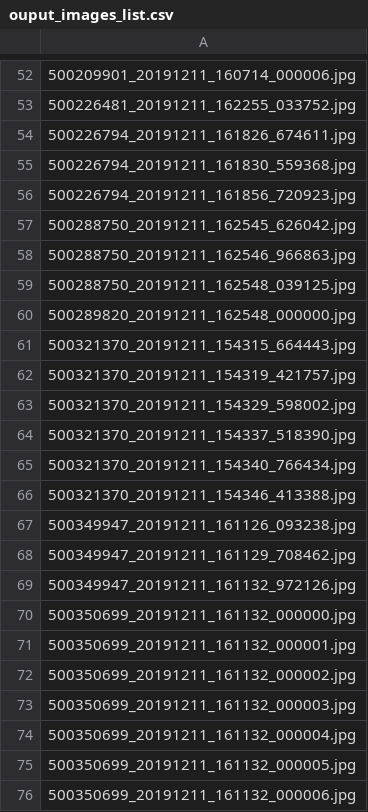
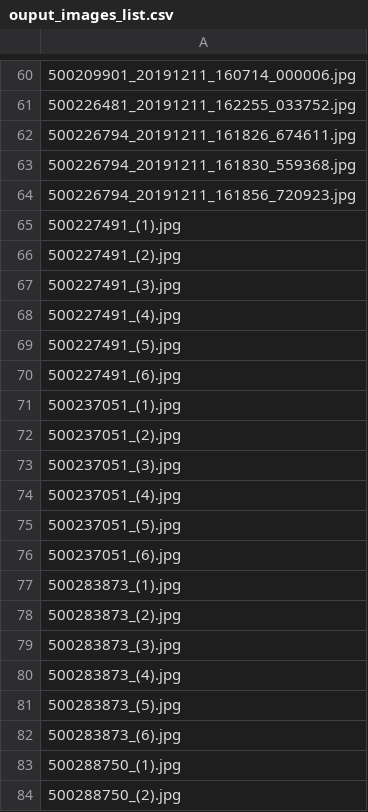
Before and after one commit to binhdv92/itn2, a CSV file: ouput_images_list.csv, drawn as a sheet; only a part is shown, gaps mark what is left out; the shorter side is filled out with more unchanged rows; the diff covers the shown part only; the diff names each change by its address in the sheet, - before the commit and + after, or states it on an @@ line.

```diff
--- a/ouput_images_list.csv
+++ b/ouput_images_list.csv
+row 65: 500227491_(1).jpg
+row 66: 500227491_(2).jpg
+row 67: 500227491_(3).jpg
+row 68: 500227491_(4).jpg
+row 69: 500227491_(5).jpg
+row 70: 500227491_(6).jpg
+row 71: 500237051_(1).jpg
+row 72: 500237051_(2).jpg
+row 73: 500237051_(3).jpg
+row 74: 500237051_(4).jpg
+row 75: 500237051_(5).jpg
+row 76: 500237051_(6).jpg
+row 77: 500283873_(1).jpg
+row 78: 500283873_(2).jpg
+row 79: 500283873_(3).jpg
+row 80: 500283873_(4).jpg
+row 81: 500283873_(5).jpg
+row 82: 500283873_(6).jpg
+row 83: 500288750_(1).jpg
+row 84: 500288750_(2).jpg
```
Also changed, not shown: 31 added rows elsewhere in this file, 9 other files.
